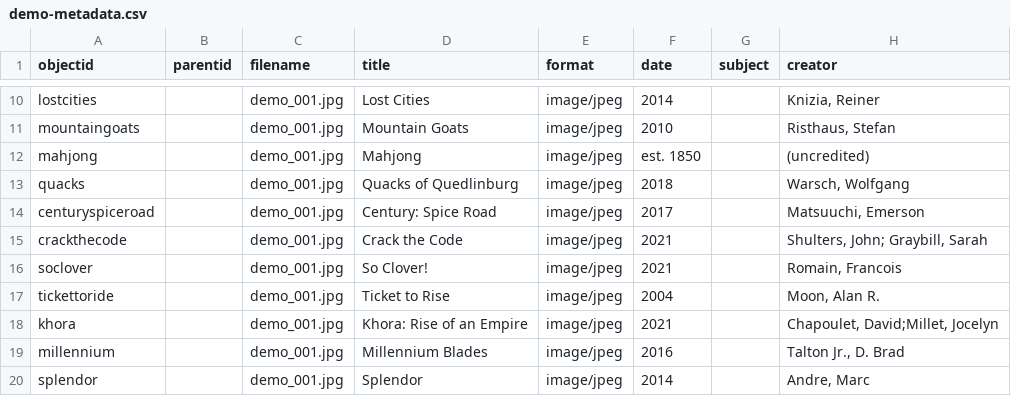
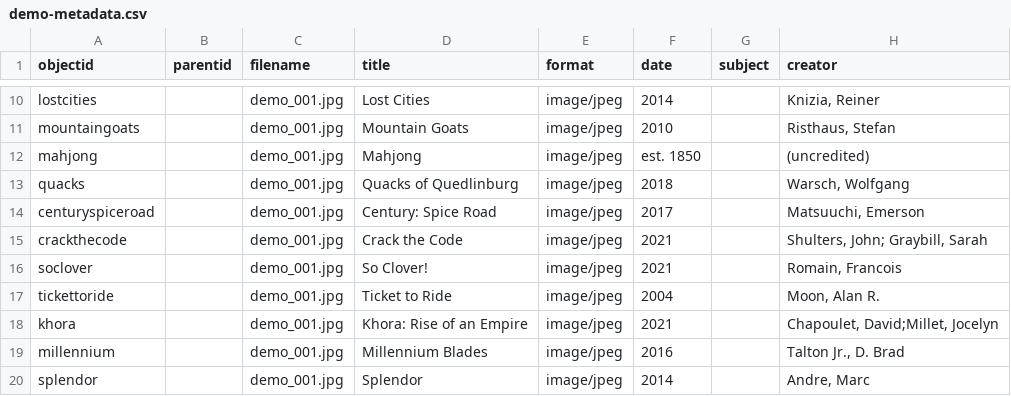
Before and after one commit to AgentSeto/boardgamecollection, a CSV file: _data/demo-metadata.csv, drawn as a sheet; only a part is shown, gaps mark what is left out; the diff names each change by its address in the sheet, - before the commit and + after, or states it on an @@ line.

Commit message:
Update demo-metadata.csv

```diff
--- a/_data/demo-metadata.csv
+++ b/_data/demo-metadata.csv
-D17 (title): Ticket to Rise
+D17 (title): Ticket to Ride
```
